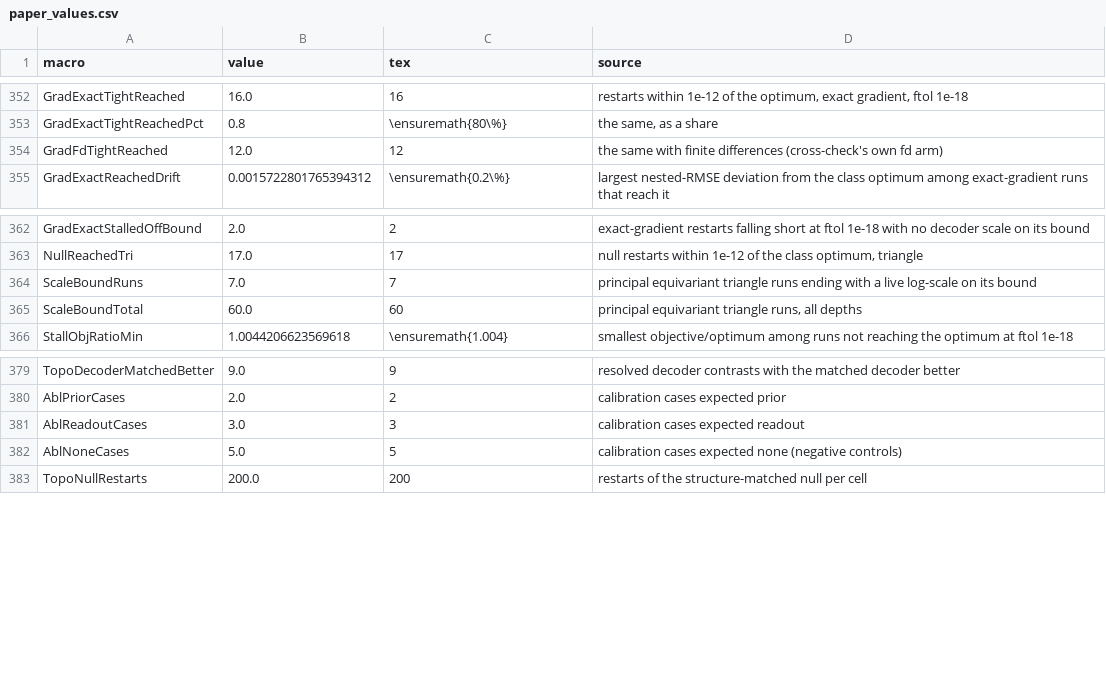
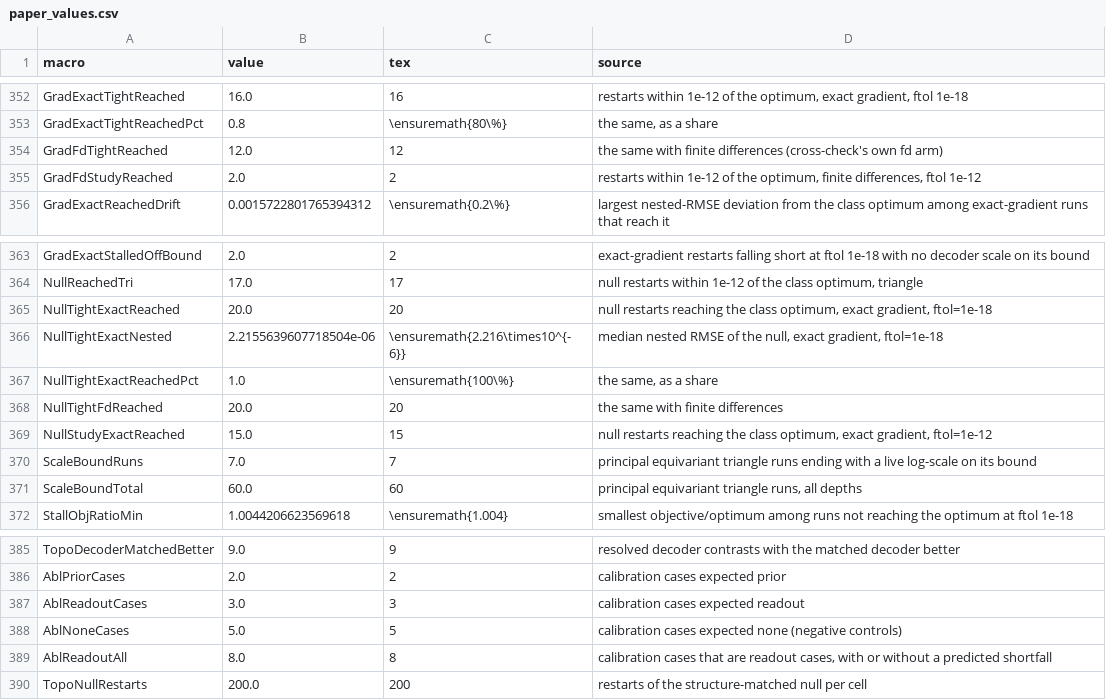
Before and after one commit to LiraCurri/ckks-vqa-diagnostic, a CSV file: results/paper_values.csv, drawn as a sheet; only a part is shown, gaps mark what is left out; the diff names each change by its address in the sheet, - before the commit and + after, or states it on an @@ line.

Commit message:
Null cross-check under matched settings; regenerate values

```diff
--- a/results/paper_values.csv
+++ b/results/paper_values.csv
+row 355: GradFdStudyReached | 2.0 | 2 | restarts within 1e-12 of the optimum, finite differences, ftol 1e-12
+row 365: NullTightExactReached | 20.0 | 20 | null restarts reaching the class optimum, exact gradient, ftol=1e-18
+row 366: NullTightExactNested | 2.2155639607718504e-06 | \ensuremath{2.216\times10^{-6}} | median nested RMSE of the null, exact gradient, ftol=1e-18
+row 367: NullTightExactReachedPct | 1.0 | \ensuremath{100\%} | the same, as a share
+row 368: NullTightFdReached | 20.0 | 20 | the same with finite differences
+row 369: NullStudyExactReached | 15.0 | 15 | null restarts reaching the class optimum, exact gradient, ftol=1e-12
+row 389: AblReadoutAll | 8.0 | 8 | calibration cases that are readout cases, with or without a predicted shortfall
```
Also changed, not shown: 5 other files.
